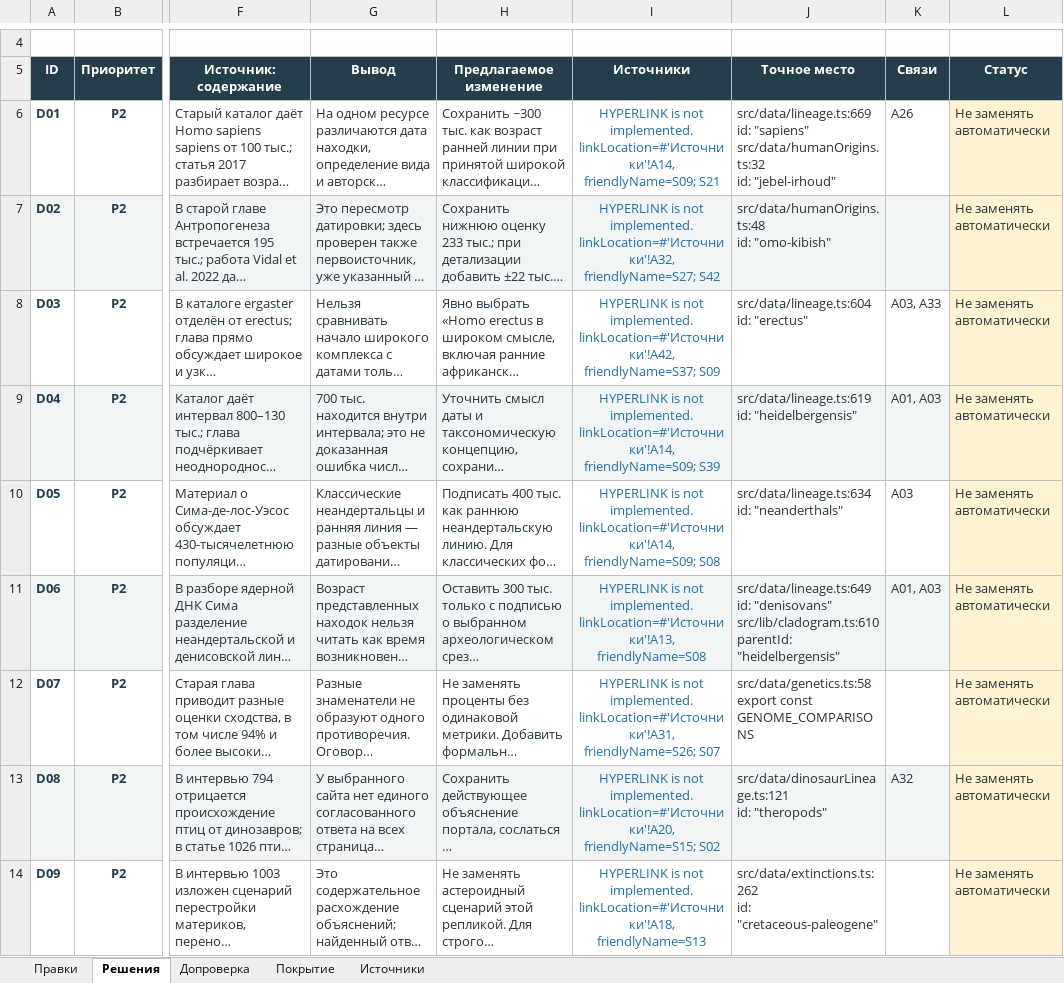
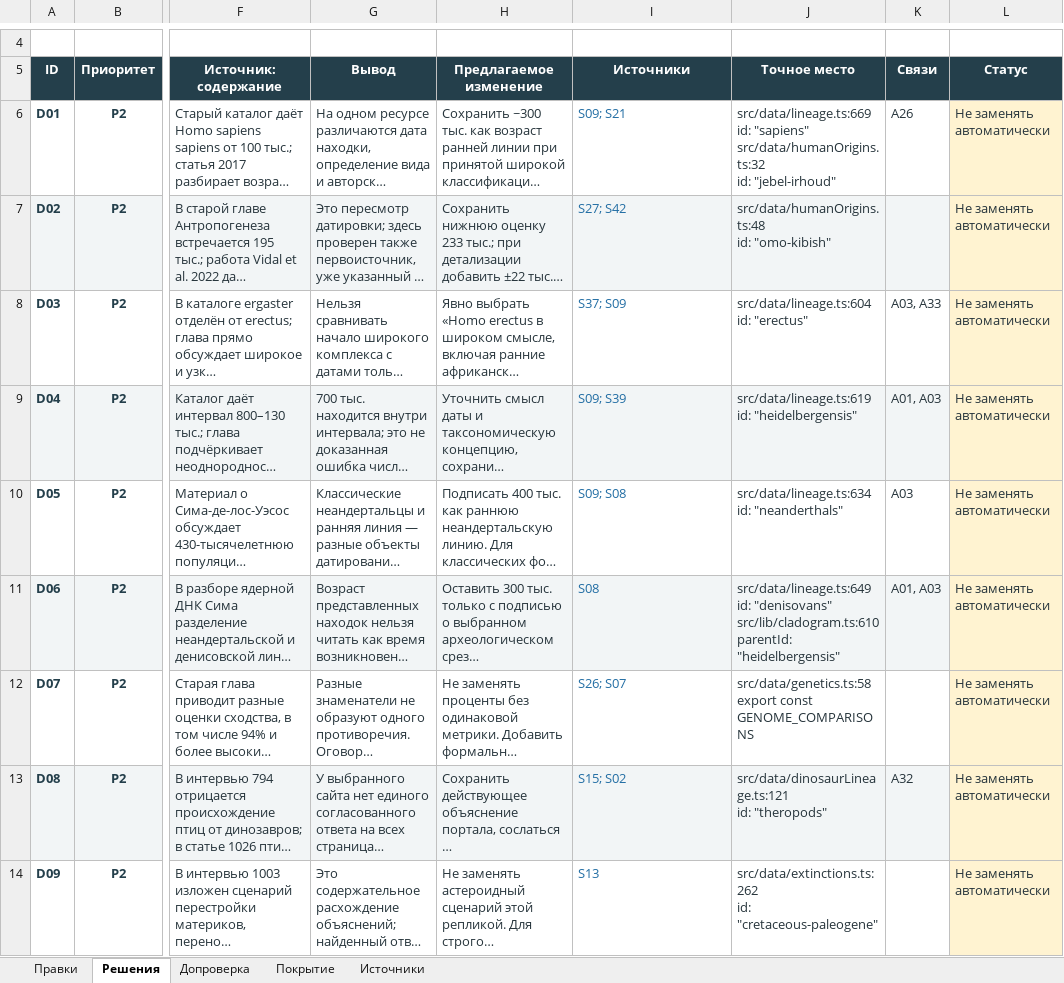
Before and after one commit to Dmitry-100/evolution-atlas, an Excel workbook: outputs/antropogenez-audit-2026-09-13/antropogenez-audit.xlsx, sheet Решения, drawn as a sheet; only a part is shown, gaps mark what is left out; long unchanged cells end in …; values as stored, in another font and other column widths than the file's, no borders; conditional formats and table styles not drawn; the diff names each change by its address in the sheet, - before the commit and + after, or states it on an @@ line.

```diff
--- a/outputs/antropogenez-audit-2026-09-13/antropogenez-audit.xlsx (sheet Решения)
+++ b/outputs/antropogenez-audit-2026-09-13/antropogenez-audit.xlsx (sheet Решения)
-I6 (Источники): HYPERLINK is not implemented. linkLocation=#'Источники'!A14, friendlyName=S09; S21
+I6 (Источники): S09; S21
-I6:I14 alignment: center
+I6:I14 alignment: left
-I7 (Источники): HYPERLINK is not implemented. linkLocation=#'Источники'!A32, friendlyName=S27; S42
+I7 (Источники): S27; S42
-I8 (Источники): HYPERLINK is not implemented. linkLocation=#'Источники'!A42, friendlyName=S37; S09
+I8 (Источники): S37; S09
-I9 (Источники): HYPERLINK is not implemented. linkLocation=#'Источники'!A14, friendlyName=S09; S39
+I9 (Источники): S09; S39
-I10 (Источники): HYPERLINK is not implemented. linkLocation=#'Источники'!A14, friendlyName=S09; S08
+I10 (Источники): S09; S08
-I11 (Источники): HYPERLINK is not implemented. linkLocation=#'Источники'!A13, friendlyName=S08
+I11 (Источники): S08
-I12 (Источники): HYPERLINK is not implemented. linkLocation=#'Источники'!A31, friendlyName=S26; S07
+I12 (Источники): S26; S07
-I13 (Источники): HYPERLINK is not implemented. linkLocation=#'Источники'!A20, friendlyName=S15; S02
+I13 (Источники): S15; S02
-I14 (Источники): HYPERLINK is not implemented. linkLocation=#'Источники'!A18, friendlyName=S13
+I14 (Источники): S13
```
Also changed, not shown: sheet Источники, sheet Правки, sheet Допроверка, sheet Покрытие, 8 other files.
